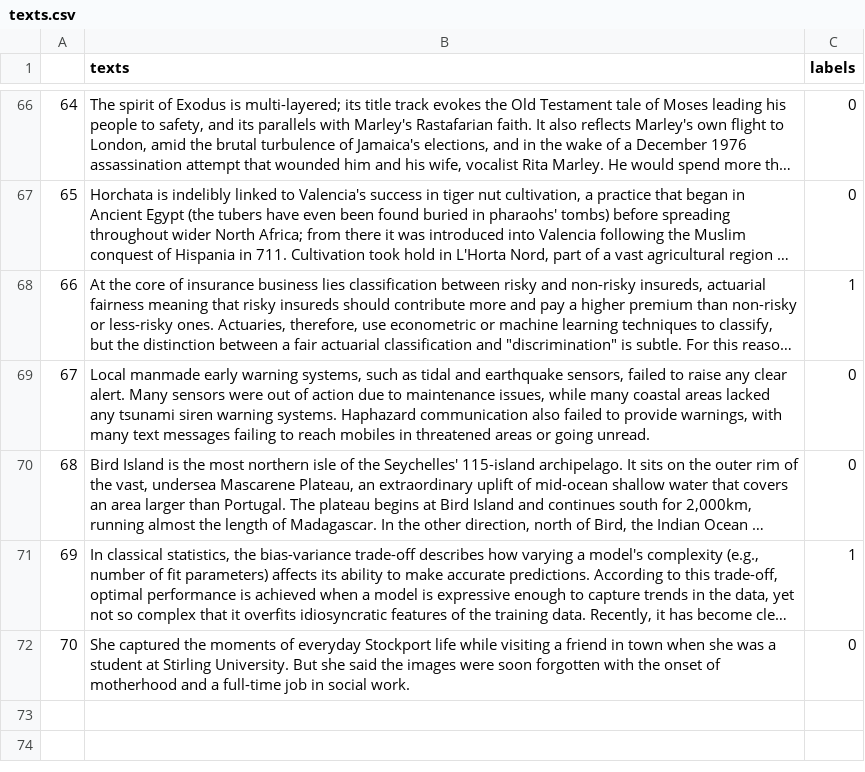
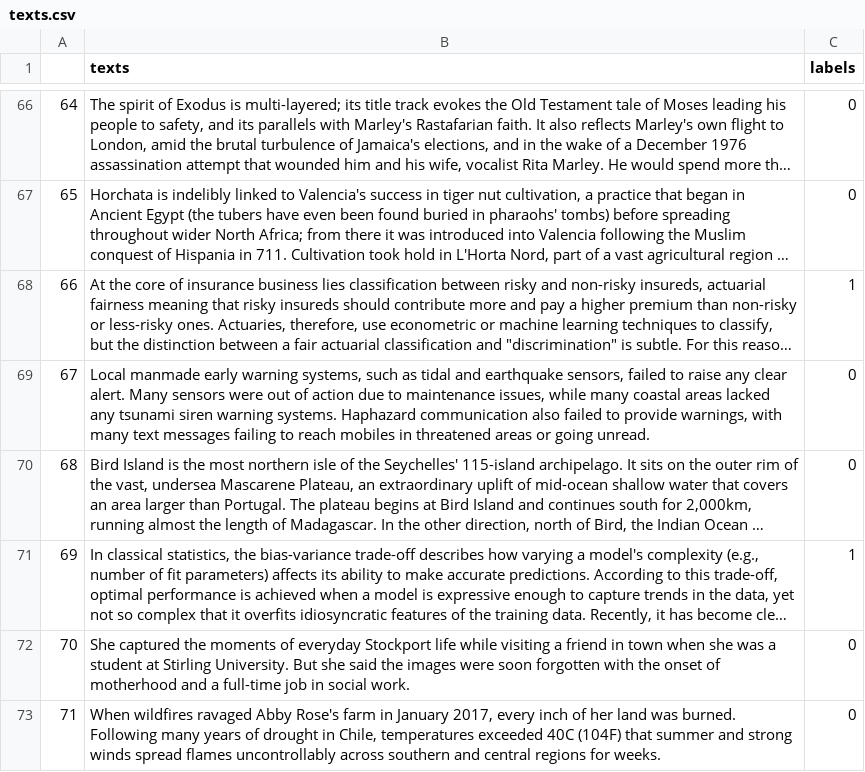
Before and after one commit to AndreasMerentitis/TfLambda-arxiv-keras, a CSV file: texts.csv, drawn as a sheet; only a part is shown, gaps mark what is left out; long unchanged cells end in …; the diff names each change by its address in the sheet, - before the commit and + after, or states it on an @@ line.

Commit message:
add sample

```diff
--- a/texts.csv
+++ b/texts.csv
+row 73: 71 | When wildfires ravaged Abby Rose's farm in January 2017, every inch of her land was burned. Following many years of drought in Chile, temperatures exceeded 40C (104F) that summer and strong winds spread flames uncontrollably across southern and central regions for weeks. | 0
```
